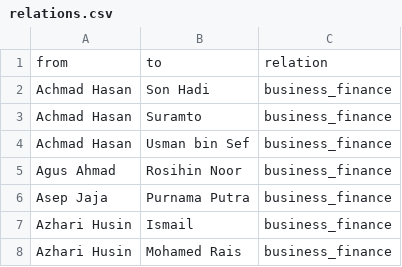
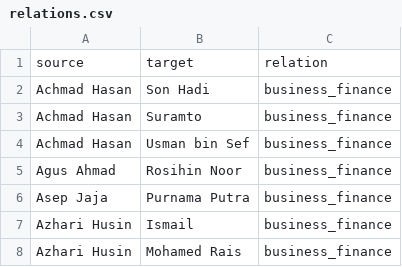
Before and after one commit to knapply/knappnet, a CSV file: r/inst/extdata/noordin/relations.csv, drawn as a sheet; only a part is shown; removed rows and columns are numbered as before the commit, all else as after; the diff names each change by its address in the sheet, - before the commit and + after, or states it on an @@ line.

```diff
--- a/r/inst/extdata/noordin/relations.csv
+++ b/r/inst/extdata/noordin/relations.csv
-row 1: from | to | relation
+row 1: source | target | relation
```
Also changed, not shown: r/inst/extdata/florentine/edges.csv, r/inst/extdata/jemaah_islamiyah/edges.csv, 30 other files.
